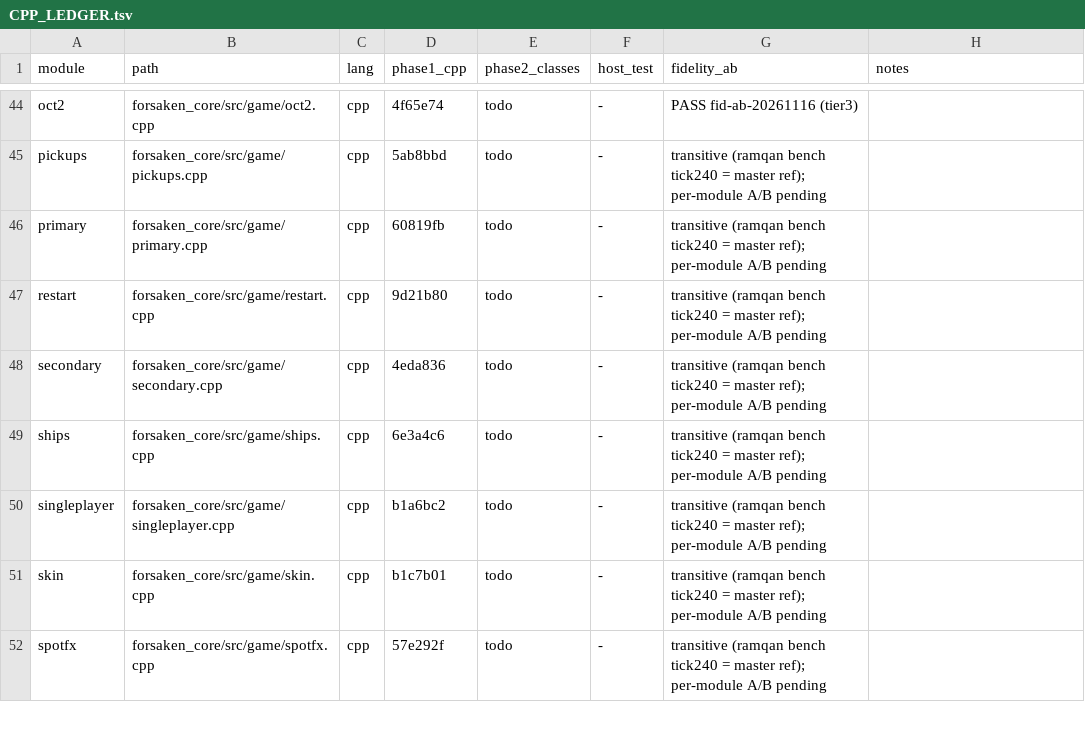
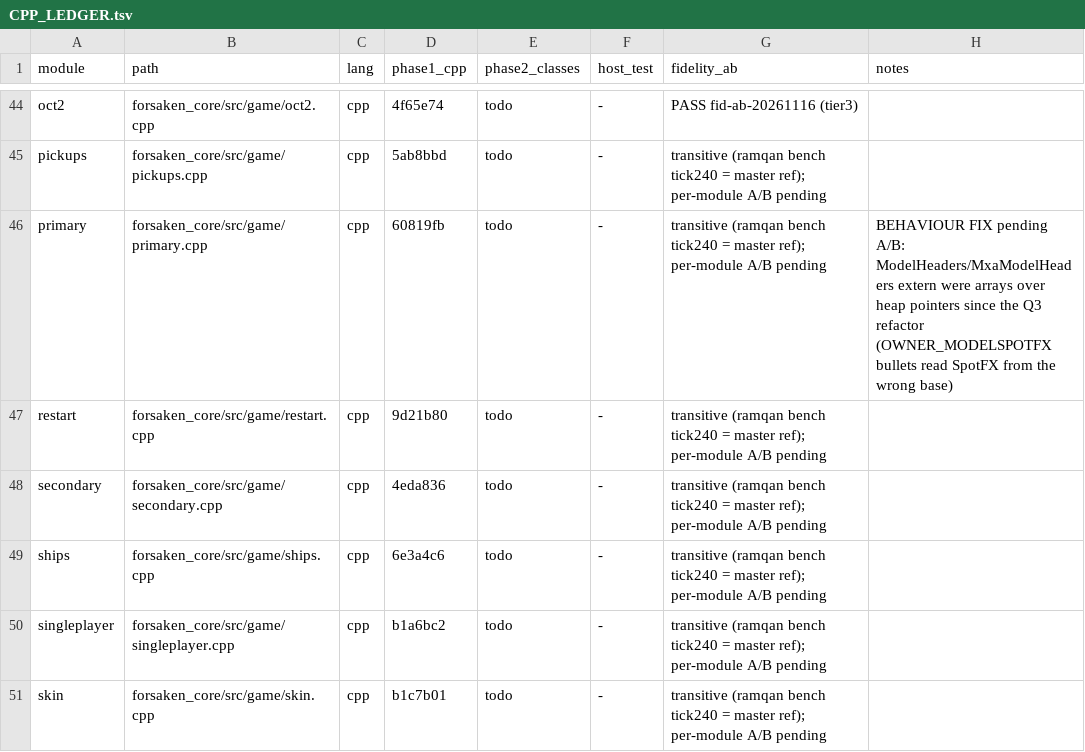
Before and after one commit to colbyshores/forsaken-3ds, a TSV file: docs/CPP_LEDGER.tsv, drawn as a sheet; only a part is shown, gaps mark what is left out; the shorter side is filled out with more unchanged rows.

Commit message:
fix: primary.cpp indexed ModelHeaders/MxaModelHeaders as arrays, not pointers
BEHAVIOUR CHANGE (bug fix) -- separate from the Phase 2 cleanups.

The Q3 memory refactor turned ModelHeaders and MxaModelHeaders from BSS
arrays into heap pointers and updated the private extern copies in
ships/bgobjects/enemies/compobjects/oct2/models/title. primary.c was
missed and kept

    extern MXLOADHEADER  ModelHeaders[MAXMODELHEADERS];
    extern MXALOADHEADER MxaModelHeaders[MAXMXAMODELHEADERS];

so every OWNER_MODELSPOTFX bullet in ProcessPrimaryBullets and the
three firing sites indexed from the address of the pointer variable
itself and read .SpotFX out of whatever BSS follows it. That is the
likely root cause of the reactor-core crash (FAR=0x58, PC in
ApplyMatrix) that 76bbdbc guarded with a NULL check; the guard stays.

Found by declaring each shared global once, from its definition: the
owner header's declaration conflicted with this one.

Verified: tools/verify_identical.sh -- only primary.o differs, in all
five configurations (extra pointer load at each use). Hardware
fidelity A/B pending (ledger row updated); spot-FX bullets are not on
the ramqan bench path, so a reactor-core / spot-FX scenario is the
meaningful check.

```diff
--- a/docs/CPP_LEDGER.tsv
+++ b/docs/CPP_LEDGER.tsv
@@ -45,3 +45,3 @@ oct2	forsaken_core/src/game/oct2.cpp	cpp	4f65e74	todo	-	PASS fid-ab-20261116 (ti
 pickups	forsaken_core/src/game/pickups.cpp	cpp	5ab8bbd	todo	-	transitive (ramqan bench tick240 = master ref); per-module A/B pending	
-primary	forsaken_core/src/game/primary.cpp	cpp	60819fb	todo	-	transitive (ramqan bench tick240 = master ref); per-module A/B pending	
+primary	forsaken_core/src/game/primary.cpp	cpp	60819fb	todo	-	transitive (ramqan bench tick240 = master ref); per-module A/B pending	BEHAVIOUR FIX pending A/B: ModelHeaders/MxaModelHeaders extern were arrays over heap pointers since the Q3 refactor (OWNER_MODELSPOTFX bullets read SpotFX from the wrong base)
 restart	forsaken_core/src/game/restart.cpp	cpp	9d21b80	todo	-	transitive (ramqan bench tick240 = master ref); per-module A/B pending	
```
Also changed, not shown: 1 other file.
